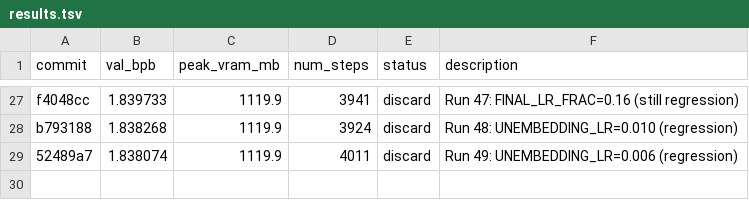
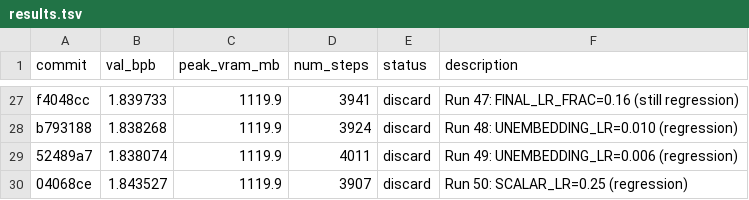
Before and after one commit to rvlambda1-ship-it/autoresearch-revi, a TSV file: results.tsv, drawn as a sheet; only a part is shown, gaps mark what is left out.

Commit message:
Run 50: SCALAR_LR=0.25 (significant regression to 1.843527 BPB)

```diff
--- a/results.tsv
+++ b/results.tsv
@@ -29 +29,2 @@ b793188	1.838268	1119.9	3924	discard	Run 48: UNEMBEDDING_LR=0.010 (regression)
 52489a7	1.838074	1119.9	4011	discard	Run 49: UNEMBEDDING_LR=0.006 (regression)
+04068ce	1.843527	1119.9	3907	discard	Run 50: SCALAR_LR=0.25 (regression)
```
